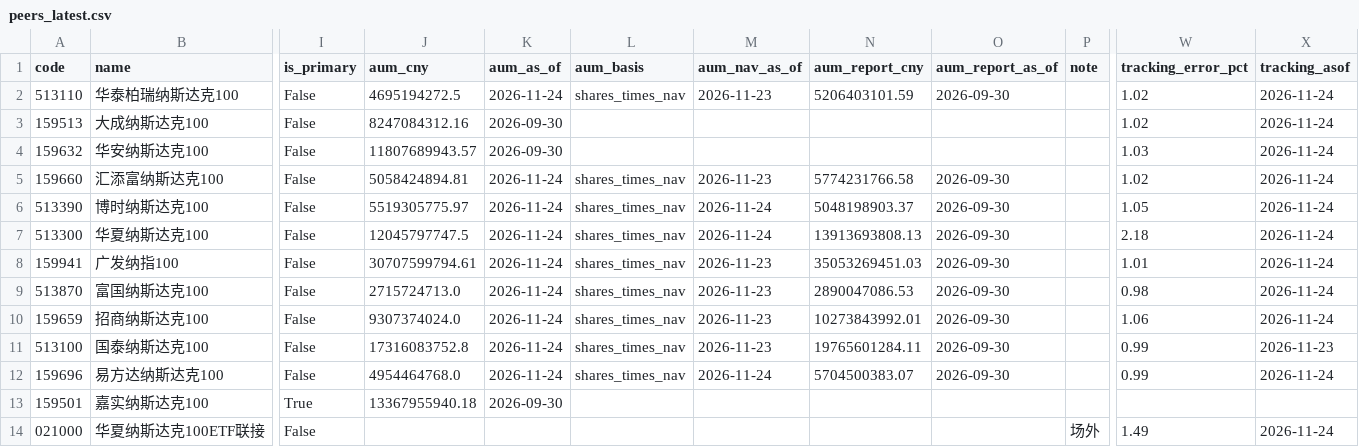
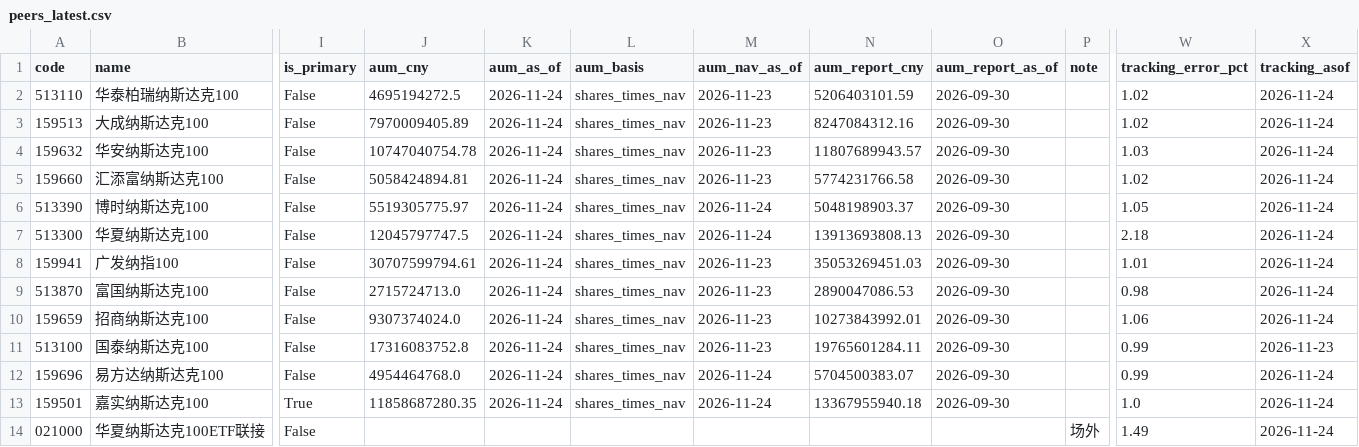
Before and after one commit to fan930450-cpu/nazhietf, a CSV file: data/peers_latest.csv, drawn as a sheet; only a part is shown, gaps mark what is left out; the diff names each change by its address in the sheet, - before the commit and + after, or states it on an @@ line.

```diff
--- a/data/peers_latest.csv
+++ b/data/peers_latest.csv
-J3 (aum_cny): 8247084312.16
+J3 (aum_cny): 7970009405.89
-K3:K4 (aum_as_of): 2026-09-30
+K3:K4 (aum_as_of): 2026-11-24
-L3:L4 (aum_basis): (empty)
+L3:L4 (aum_basis): shares_times_nav
-M3:M4 (aum_nav_as_of): (empty)
+M3:M4 (aum_nav_as_of): 2026-11-23
-N3 (aum_report_cny): (empty)
+N3 (aum_report_cny): 8247084312.16
-O3:O4 (aum_report_as_of): (empty)
+O3:O4 (aum_report_as_of): 2026-09-30
-J4 (aum_cny): 11807689943.57
+J4 (aum_cny): 10747040754.78
-N4 (aum_report_cny): (empty)
+N4 (aum_report_cny): 11807689943.57
-J13 (aum_cny): 13367955940.18
+J13 (aum_cny): 11858687280.35
-K13 (aum_as_of): 2026-09-30
+K13 (aum_as_of): 2026-11-24
-L13 (aum_basis): (empty)
+L13 (aum_basis): shares_times_nav
-M13 (aum_nav_as_of): (empty)
+M13 (aum_nav_as_of): 2026-11-24
-N13 (aum_report_cny): (empty)
+N13 (aum_report_cny): 13367955940.18
-O13 (aum_report_as_of): (empty)
+O13 (aum_report_as_of): 2026-09-30
-W13 (tracking_error_pct): (empty)
+W13 (tracking_error_pct): 1.0
-X13 (tracking_asof): (empty)
+X13 (tracking_asof): 2026-11-24
```
Also changed, not shown: 2 other files.
